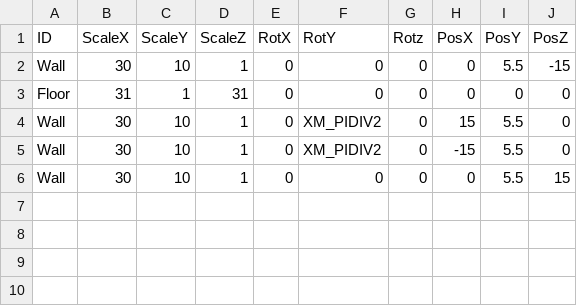
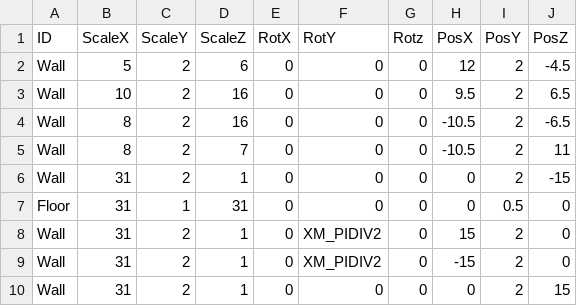
Before and after one commit to suzukiryoya/tenonaruhoue, a CSV file: FullSample100/media/Stage0.csv, drawn as a sheet.

Commit message:
ステージ１の暫定の配置をしたcsvを追加

```diff
--- a/FullSample100/media/Stage0.csv
+++ b/FullSample100/media/Stage0.csv
@@ -1,6 +1,10 @@
 ID,ScaleX,ScaleY,ScaleZ,RotX,RotY,Rotz,PosX,PosY,PosZ
-Wall,30,10,1,0,0,0,0,5.5,-15
-Floor,31,1,31,0,0,0,0,0,0
-Wall,30,10,1,0,XM_PIDIV2,0,15,5.5,0
-Wall,30,10,1,0,XM_PIDIV2,0,-15,5.5,0
-Wall,30,10,1,0,0,0,0,5.5,15
+Wall,5,2,6,0,0,0,12,2,-4.5
+Wall,10,2,16,0,0,0,9.5,2,6.5
+Wall,8,2,16,0,0,0,-10.5,2,-6.5
+Wall,8,2,7,0,0,0,-10.5,2,11
+Wall,31,2,1,0,0,0,0,2,-15
+Floor,31,1,31,0,0,0,0,0.5,0
+Wall,31,2,1,0,XM_PIDIV2,0,15,2,0
+Wall,31,2,1,0,XM_PIDIV2,0,-15,2,0
+Wall,31,2,1,0,0,0,0,2,15
```
